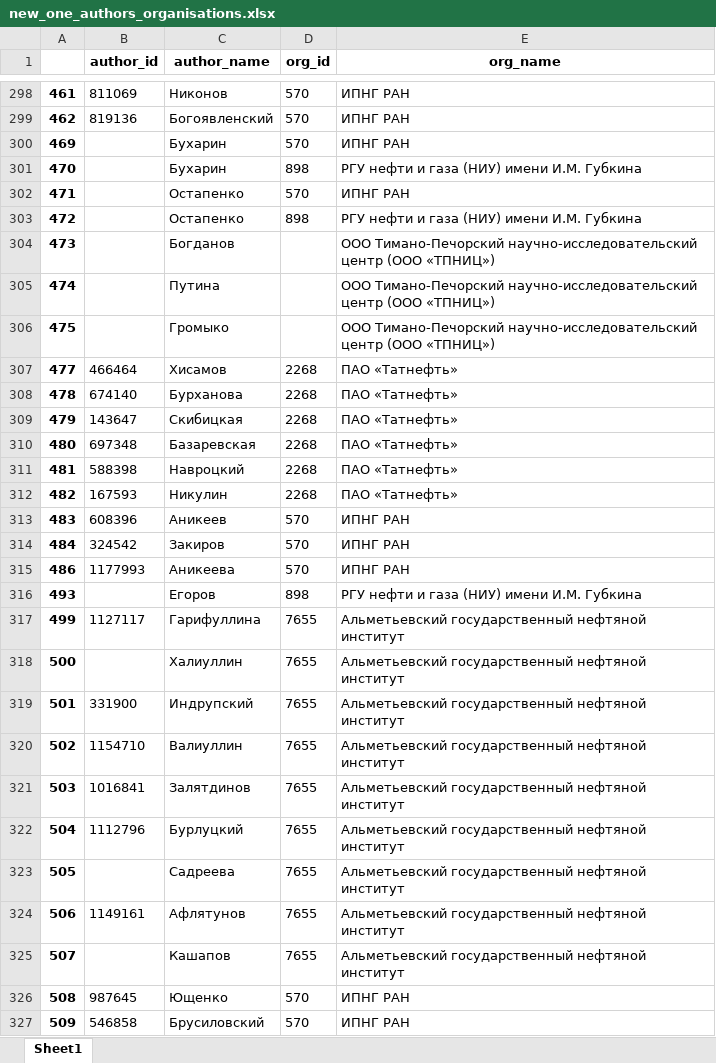
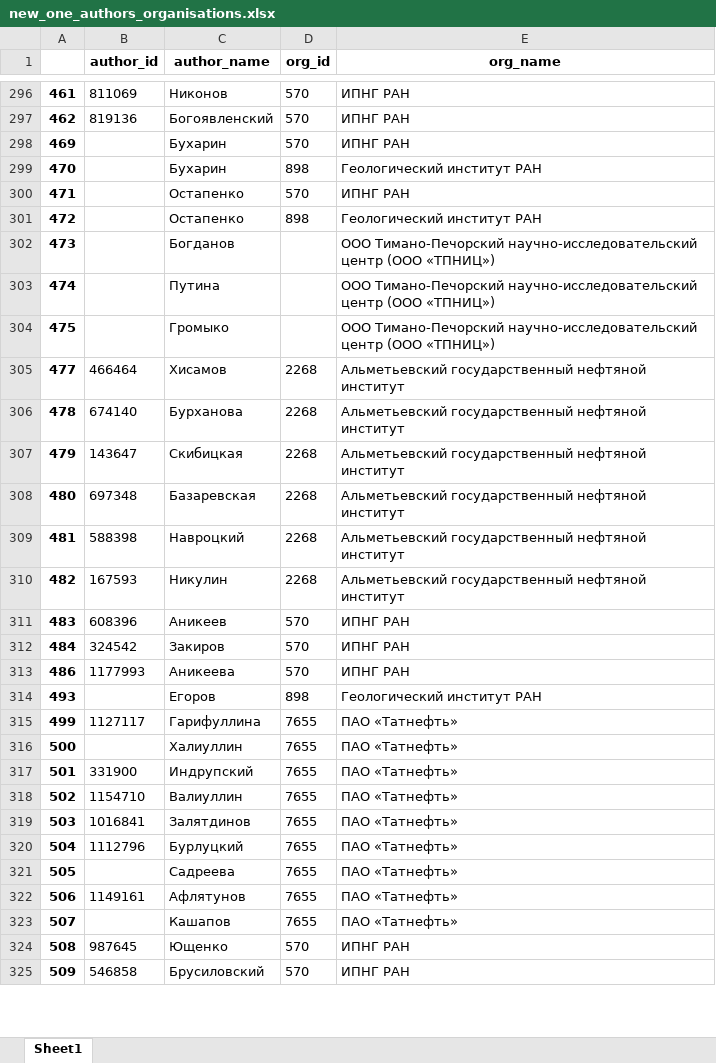
Before and after one commit to ArtemBurenok/article_data_base, an Excel workbook: new_one_authors_organisations.xlsx, sheet Sheet1, drawn as a sheet; only a part is shown, gaps mark what is left out; values as stored, in another font and other column widths than the file's, no borders; addresses are those after the commit; the diff covers the shown part only; the diff names each change by its address in the sheet, - before the commit and + after, or states it on an @@ line.

```diff
--- a/new_one_authors_organisations.xlsx (sheet Sheet1)
+++ b/new_one_authors_organisations.xlsx (sheet Sheet1)
-E299 (org_name): РГУ нефти и газа (НИУ) имени И.М. Губкина
+E299 (org_name): Геологический институт РАН
-E301 (org_name): РГУ нефти и газа (НИУ) имени И.М. Губкина
+E301 (org_name): Геологический институт РАН
-E305:E310 (org_name): ПАО «Татнефть»
+E305:E310 (org_name): Альметьевский государственный нефтяной институт
-E314 (org_name): РГУ нефти и газа (НИУ) имени И.М. Губкина
+E314 (org_name): Геологический институт РАН
-E315:E323 (org_name): Альметьевский государственный нефтяной институт
+E315:E323 (org_name): ПАО «Татнефть»
```
Also changed, not shown: 2 removed rows and 186 edited cells elsewhere in this sheet, article.xlsx, article_author.xlsx, 7 other files.
